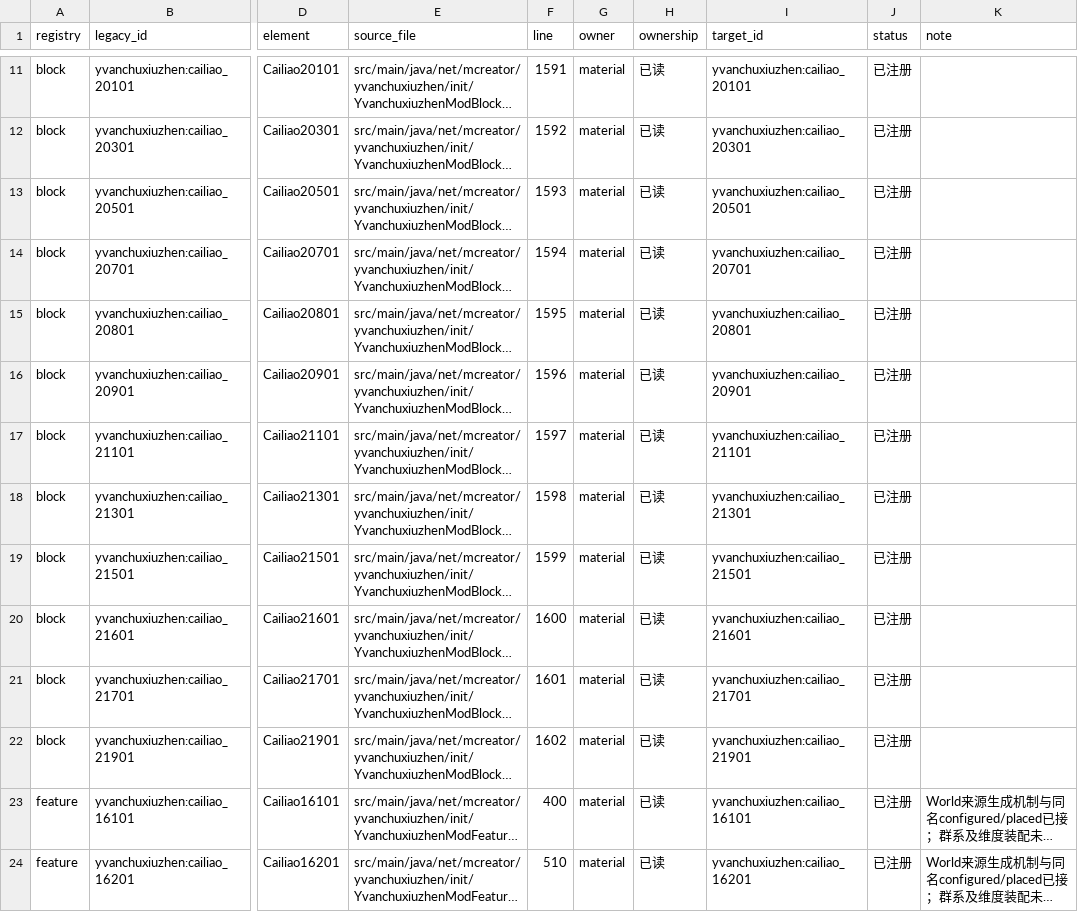
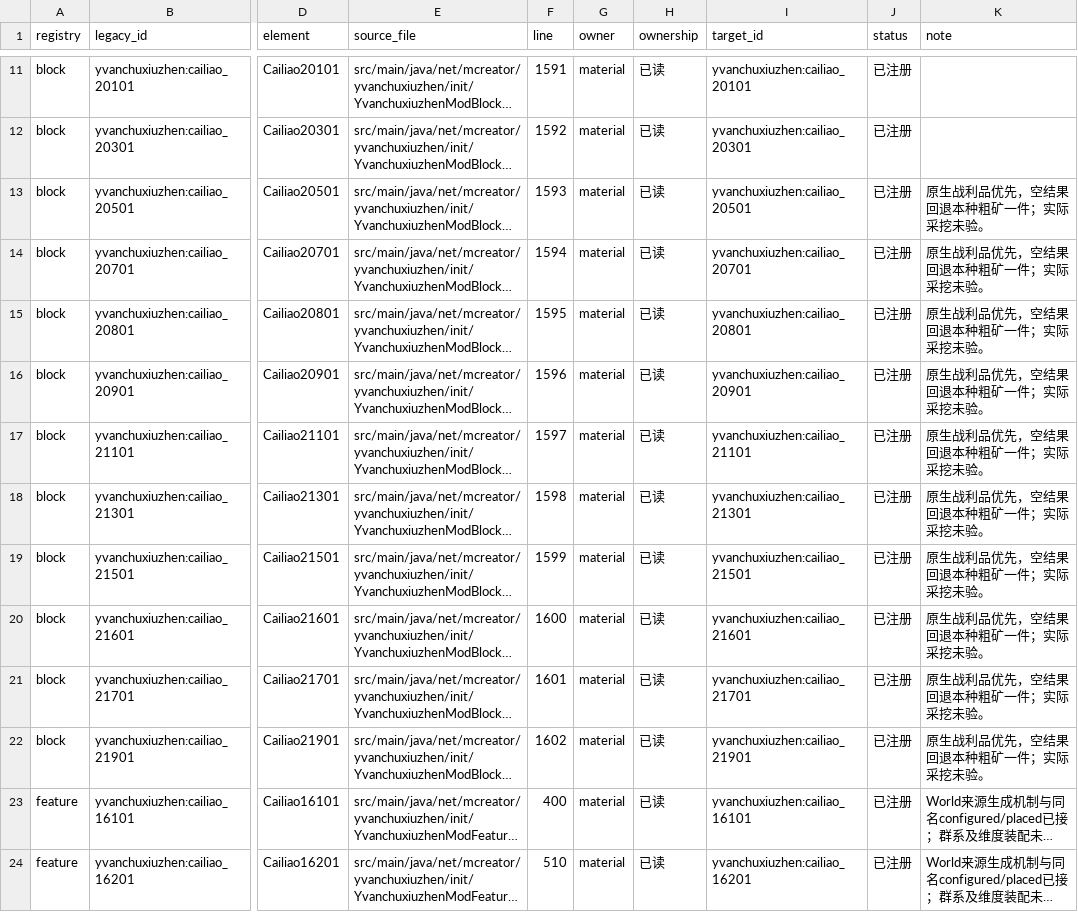
Before and after one commit to Shane77ly/yvanchuxiuzhen-1.21.1, a CSV file: docs/systems/material/ledger/content.csv, drawn as a sheet; only a part is shown, gaps mark what is left out; long unchanged cells end in …; the diff covers the shown part only; the diff names each change by its address in the sheet, - before the commit and + after, or states it on an @@ line.

```diff
--- a/docs/systems/material/ledger/content.csv
+++ b/docs/systems/material/ledger/content.csv
-K13:K22 (note): (empty)
+K13:K22 (note): 原生战利品优先，空结果回退本种粗矿一件；实际采挖未验。
```
Also changed, not shown: 18 edited cells elsewhere in this file, docs/reference/conversion/factory_overrides.csv, 9 other files.
